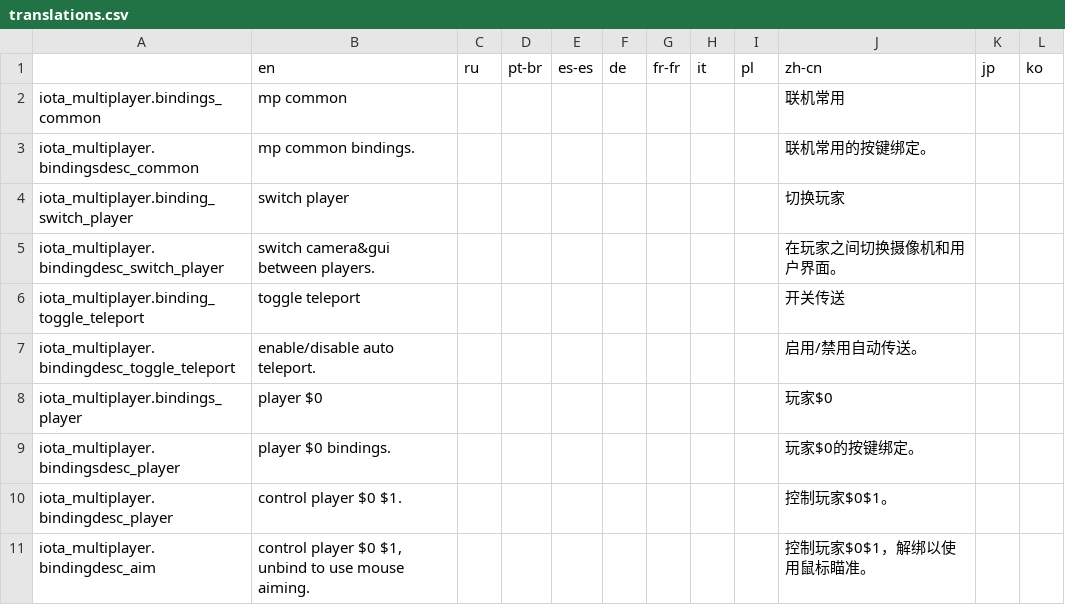
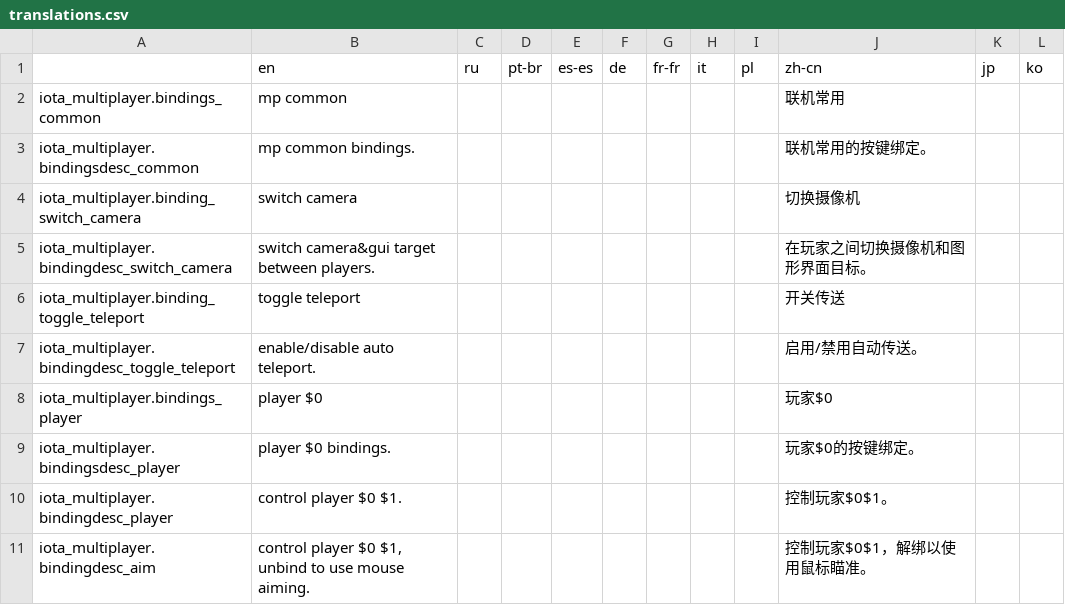
Before and after one commit to XM666-Dev/IotaMultiplayer, a CSV file: files/translations.csv, drawn as a sheet; only a part is shown.

```diff
--- a/files/translations.csv
+++ b/files/translations.csv
@@ -3,4 +3,4 @@ iota_multiplayer.bindings_common,mp common,,,,,,,,联机常用,,,
 iota_multiplayer.bindingsdesc_common,mp common bindings.,,,,,,,,联机常用的按键绑定。,,,
-iota_multiplayer.binding_switch_player,switch player,,,,,,,,切换玩家,,,
-iota_multiplayer.bindingdesc_switch_player,switch camera&gui between players.,,,,,,,,在玩家之间切换摄像机和用户界面。,,,
+iota_multiplayer.binding_switch_camera,switch camera,,,,,,,,切换摄像机,,,
+iota_multiplayer.bindingdesc_switch_camera,switch camera&gui target between players.,,,,,,,,在玩家之间切换摄像机和图形界面目标。,,,
 iota_multiplayer.binding_toggle_teleport,toggle teleport,,,,,,,,开关传送,,,
```
Also changed, not shown: 23 other files.
